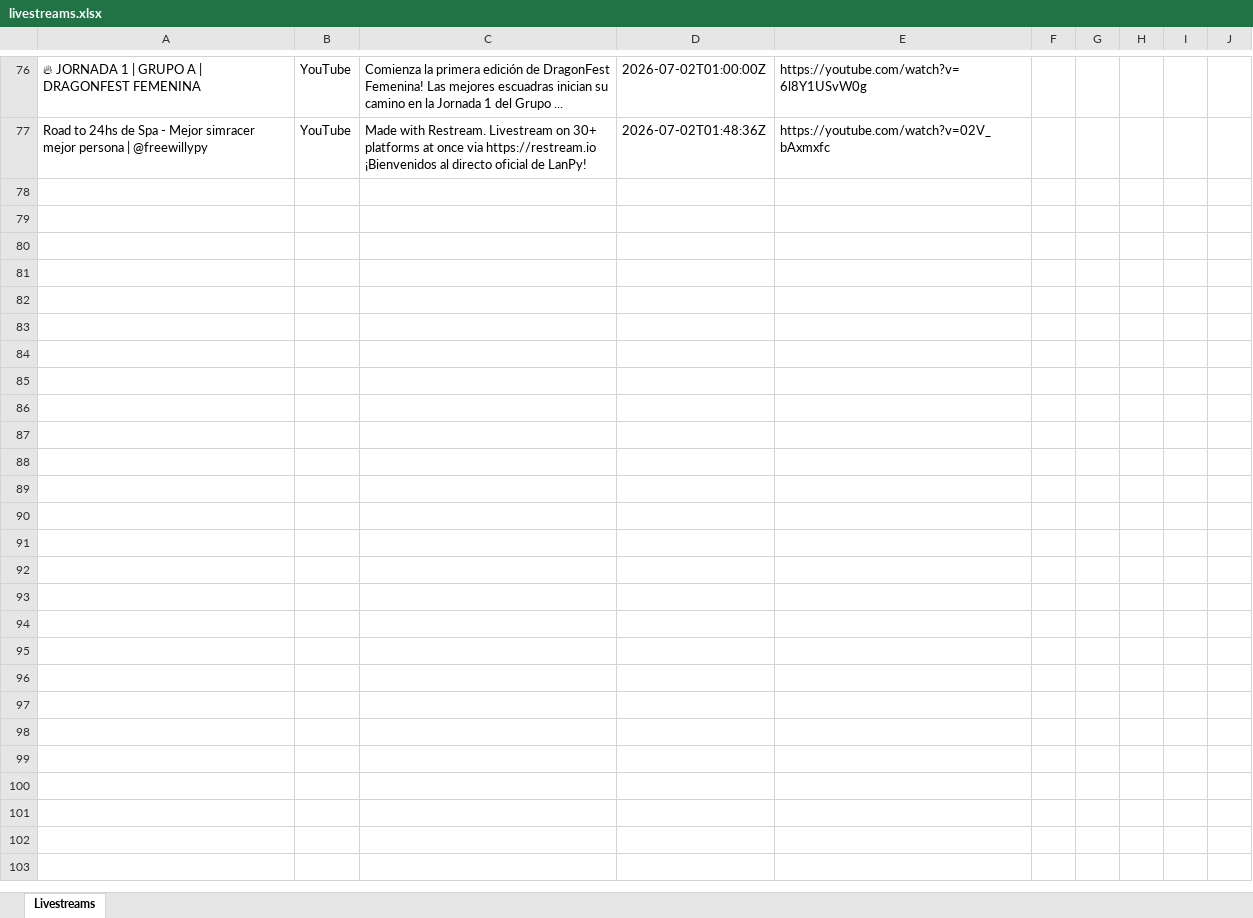
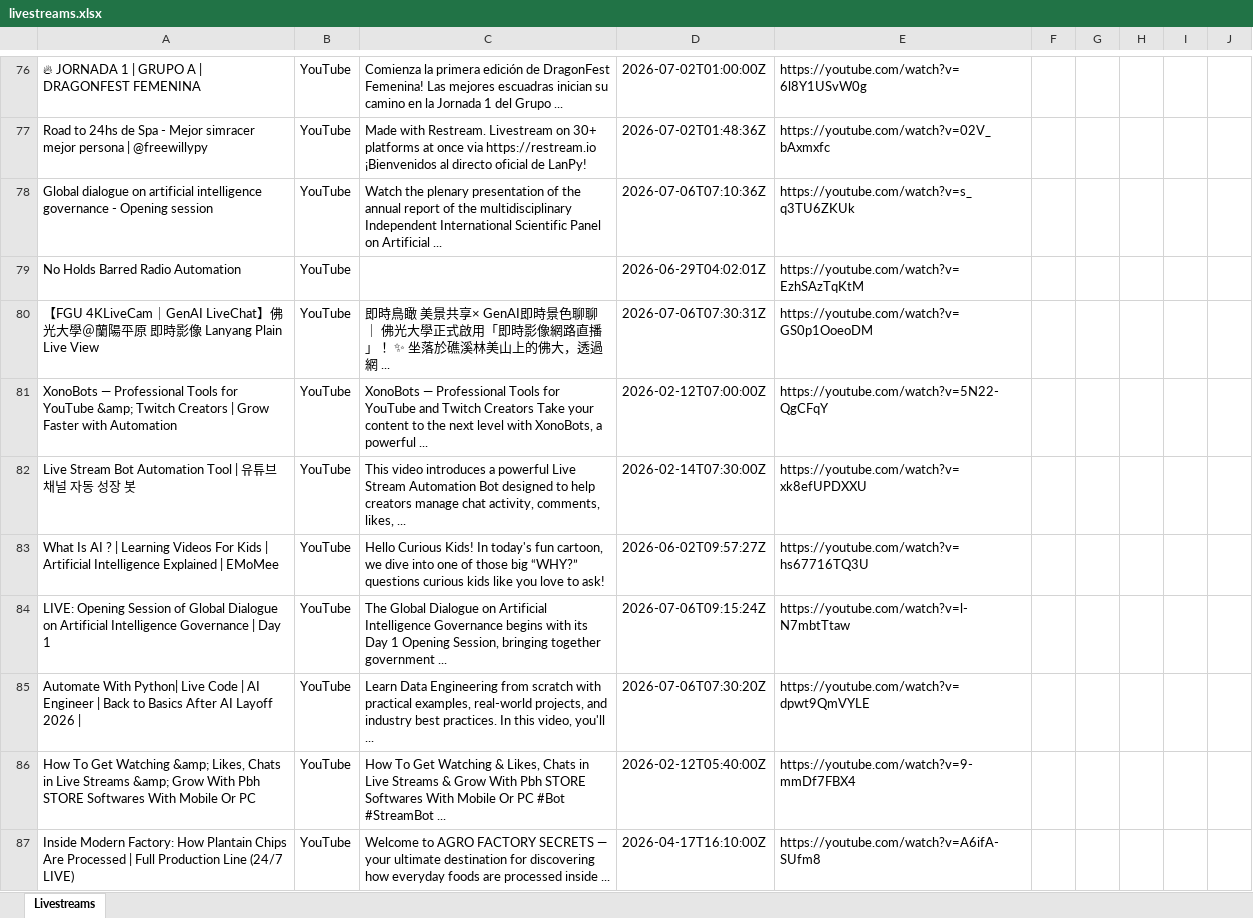
Before and after one commit to Tuandzhehehehehe/livestream-finder-analyse, an Excel workbook: data/livestreams.xlsx, sheet Livestreams, drawn as a sheet; only a part is shown, gaps mark what is left out; values as stored, in another font and other column widths than the file's, no borders; the diff covers the shown part only; the diff names each change by its address in the sheet, - before the commit and + after, or states it on an @@ line.

```diff
--- a/data/livestreams.xlsx (sheet Livestreams)
+++ b/data/livestreams.xlsx (sheet Livestreams)
+row 78: Global dialogue on artificial intelligence governance - Opening session | YouTube | Watch the plenary presentation of the annual report of the multidisciplinary Independent International Scientific Panel on Artificial ... | 2026-07-06T07:10:36Z | https://youtube.com/watch?v=s_q3TU6ZKUk
+row 79: No Holds Barred Radio Automation | YouTube |  | 2026-06-29T04:02:01Z | https://youtube.com/watch?v=EzhSAzTqKtM
+row 80: 【FGU 4KLiveCam｜GenAI LiveChat】佛光大學＠蘭陽平原 即時影像 Lanyang Plain Live View | YouTube | 即時鳥瞰 美景共享× GenAI即時景色聊聊 ｜ 佛光大學正式啟用「即時影像網路直播」！ ✨ 坐落於礁溪林美山上的佛大，透過網 ... | 2026-07-06T07:30:31Z | https://youtube.com/watch?v=GS0p1OoeoDM
+row 81: XonoBots — Professional Tools for YouTube &amp; Twitch Creators | Grow Faster with Automation | YouTube | XonoBots — Professional Tools for YouTube and Twitch Creators Take your content to the next level with XonoBots, a powerful ... | 2026-02-12T07:00:00Z | https://youtube.com/watch?v=5N22-QgCFqY
+row 82: Live Stream Bot Automation Tool | 유튜브 채널 자동 성장 봇 | YouTube | This video introduces a powerful Live Stream Automation Bot designed to help creators manage chat activity, comments, likes, ... | 2026-02-14T07:30:00Z | https://youtube.com/watch?v=xk8efUPDXXU
+row 83: What Is AI ? | Learning Videos For Kids | Artificial Intelligence Explained | EMoMee | YouTube | Hello Curious Kids! In today's fun cartoon, we dive into one of those big “WHY?” questions curious kids like you love to ask! | 2026-06-02T09:57:27Z | https://youtube.com/watch?v=hs67716TQ3U
+row 84: LIVE: Opening Session of Global Dialogue on Artificial Intelligence Governance | Day 1 | YouTube | The Global Dialogue on Artificial Intelligence Governance begins with its Day 1 Opening Session, bringing together government ... | 2026-07-06T09:15:24Z | https://youtube.com/watch?v=l-N7mbtTtaw
+row 85: Automate With Python| Live Code | AI Engineer | Back to Basics After AI Layoff 2026 | | YouTube | Learn Data Engineering from scratch with practical examples, real-world projects, and industry best practices. In this video, you'll ... | 2026-07-06T07:30:20Z | https://youtube.com/watch?v=dpwt9QmVYLE
+row 86: How To Get Watching &amp; Likes, Chats in Live Streams &amp; Grow With Pbh STORE Softwares With Mobile Or PC | YouTube | How To Get Watching & Likes, Chats in Live Streams & Grow With Pbh STORE Softwares With Mobile Or PC #Bot #StreamBot ... | 2026-02-12T05:40:00Z | https://youtube.com/watch?v=9-mmDf7FBX4
+row 87: Inside Modern Factory: How Plantain Chips Are Processed | Full Production Line (24/7 LIVE) | YouTube | Welcome to AGRO FACTORY SECRETS — your ultimate destination for discovering how everyday foods are processed inside ... | 2026-04-17T16:10:00Z | https://youtube.com/watch?v=A6ifA-SUfm8
```
Also changed, not shown: 19 added rows elsewhere in this sheet, 7 other files.
